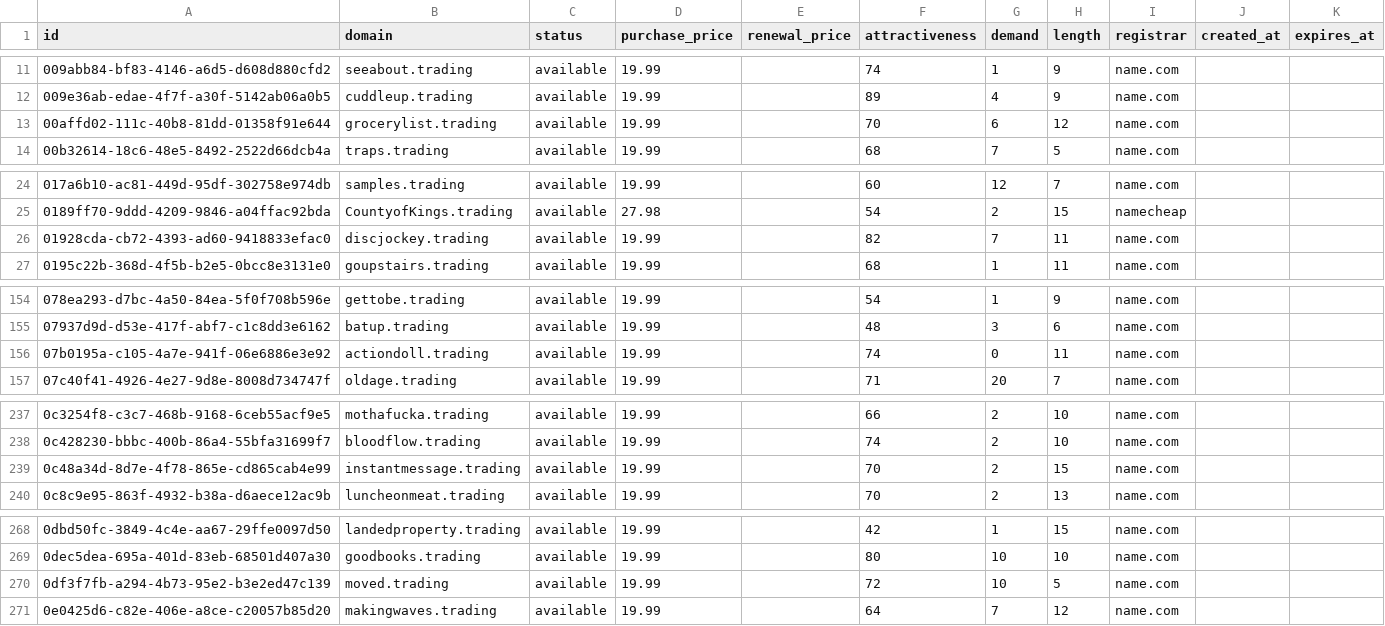
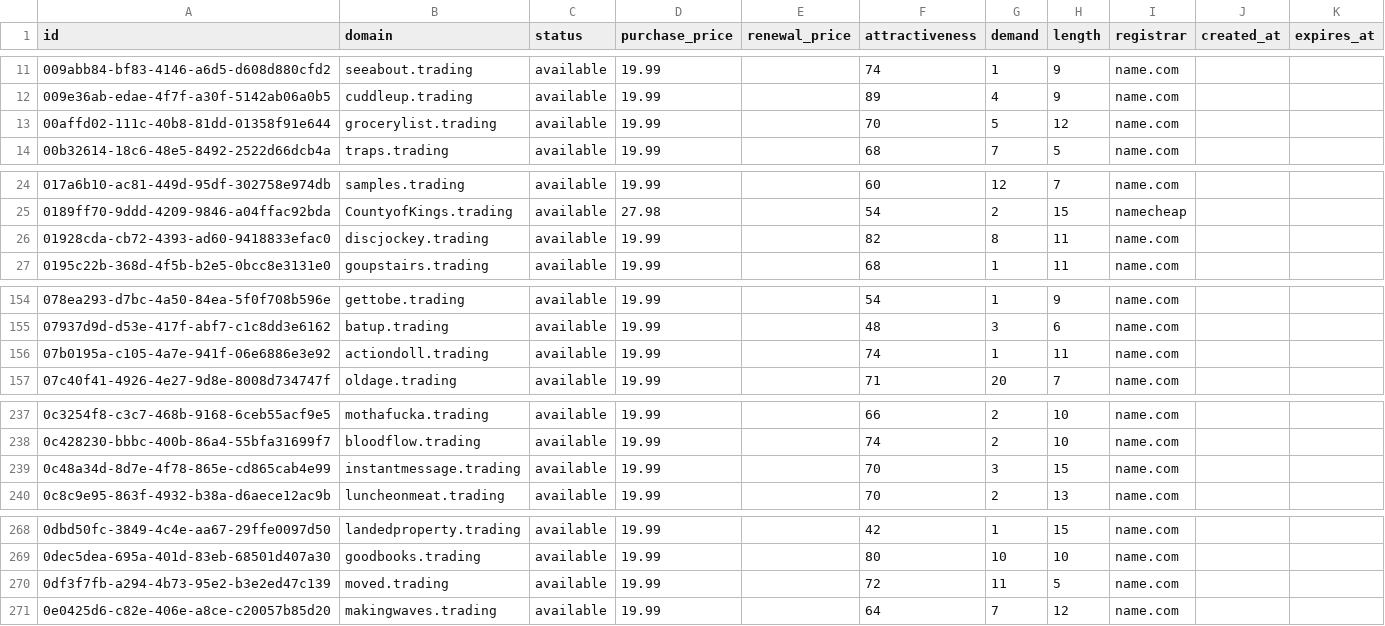
Before and after one commit to UniqueDomains/trading-oneword-domains, a CSV file: trading.csv, drawn as a sheet; only a part is shown, gaps mark what is left out; the diff covers the shown part only.

Commit message:
Domains update

```diff
--- a/trading.csv
+++ b/trading.csv
@@ -12,3 +12,3 @@ id,domain,status,purchase_price,renewal_price,attractiveness,demand,length,regis
 009e36ab-edae-4f7f-a30f-5142ab06a0b5,cuddleup.trading,available,19.99,,89,4,9,name.com,,
-00affd02-111c-40b8-81dd-01358f91e644,grocerylist.trading,available,19.99,,70,6,12,name.com,,
+00affd02-111c-40b8-81dd-01358f91e644,grocerylist.trading,available,19.99,,70,5,12,name.com,,
 00b32614-18c6-48e5-8492-2522d66dcb4a,traps.trading,available,19.99,,68,7,5,name.com,,
@@ -25,3 +25,3 @@ id,domain,status,purchase_price,renewal_price,attractiveness,demand,length,regis
 0189ff70-9ddd-4209-9846-a04ffac92bda,CountyofKings.trading,available,27.98,,54,2,15,namecheap,,
-01928cda-cb72-4393-ad60-9418833efac0,discjockey.trading,available,19.99,,82,7,11,name.com,,
+01928cda-cb72-4393-ad60-9418833efac0,discjockey.trading,available,19.99,,82,8,11,name.com,,
 0195c22b-368d-4f5b-b2e5-0bcc8e3131e0,goupstairs.trading,available,19.99,,68,1,11,name.com,,
@@ -155,3 +155,3 @@ id,domain,status,purchase_price,renewal_price,attractiveness,demand,length,regis
 07937d9d-d53e-417f-abf7-c1c8dd3e6162,batup.trading,available,19.99,,48,3,6,name.com,,
-07b0195a-c105-4a7e-941f-06e6886e3e92,actiondoll.trading,available,19.99,,74,0,11,name.com,,
+07b0195a-c105-4a7e-941f-06e6886e3e92,actiondoll.trading,available,19.99,,74,1,11,name.com,,
 07c40f41-4926-4e27-9d8e-8008d734747f,oldage.trading,available,19.99,,71,20,7,name.com,,
@@ -238,3 +238,3 @@ id,domain,status,purchase_price,renewal_price,attractiveness,demand,length,regis
 0c428230-bbbc-400b-86a4-55bfa31699f7,bloodflow.trading,available,19.99,,74,2,10,name.com,,
-0c48a34d-8d7e-4f78-865e-cd865cab4e99,instantmessage.trading,available,19.99,,70,2,15,name.com,,
+0c48a34d-8d7e-4f78-865e-cd865cab4e99,instantmessage.trading,available,19.99,,70,3,15,name.com,,
 0c8c9e95-863f-4932-b38a-d6aece12ac9b,luncheonmeat.trading,available,19.99,,70,2,13,name.com,,
@@ -269,3 +269,3 @@ id,domain,status,purchase_price,renewal_price,attractiveness,demand,length,regis
 0dec5dea-695a-401d-83eb-68501d407a30,goodbooks.trading,available,19.99,,80,10,10,name.com,,
-0df3f7fb-a294-4b73-95e2-b3e2ed47c139,moved.trading,available,19.99,,72,10,5,name.com,,
+0df3f7fb-a294-4b73-95e2-b3e2ed47c139,moved.trading,available,19.99,,72,11,5,name.com,,
 0e0425d6-c82e-406e-a8ce-c20057b85d20,makingwaves.trading,available,19.99,,64,7,12,name.com,,
```
Also changed, not shown: 15 edited cells elsewhere in this file, 4 other files.
